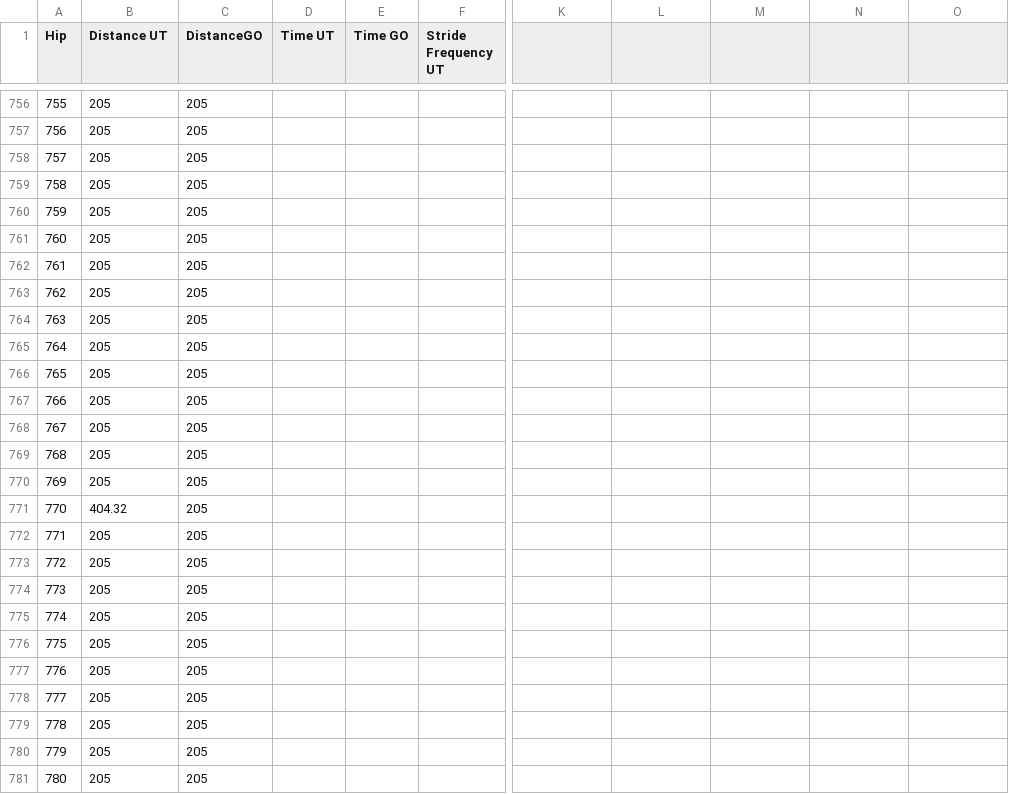
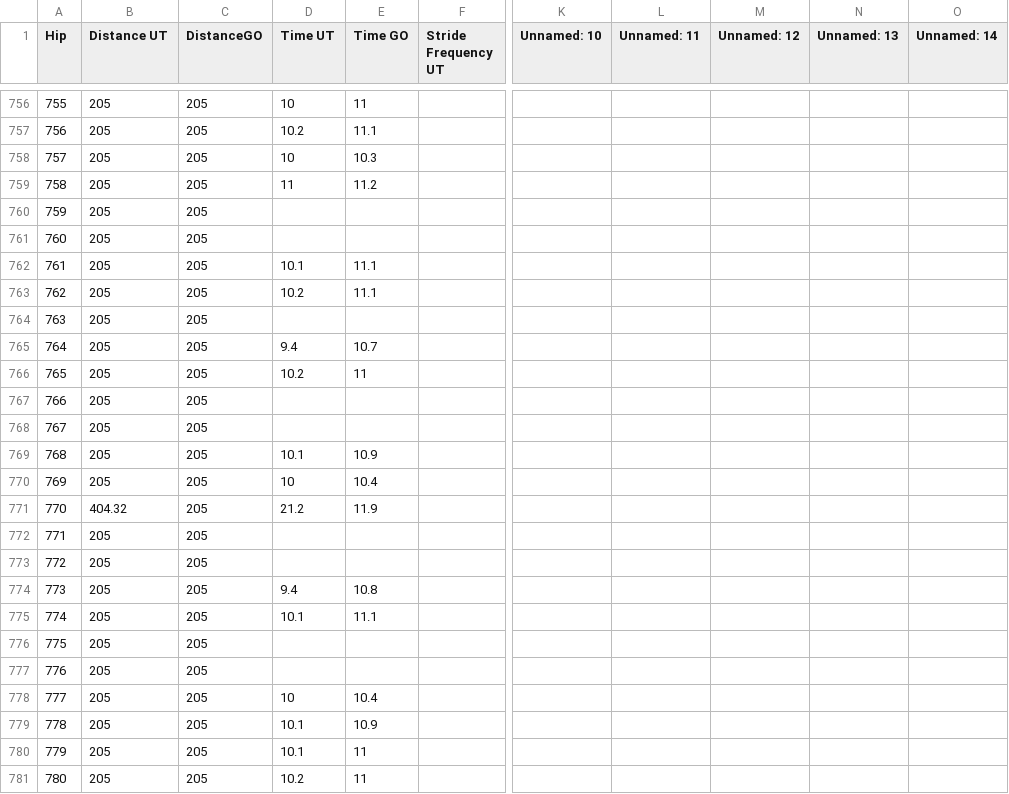
Before and after one commit to tomwilson41986/breezeupanalytics, a CSV file: data/ratings/obsMarch stride.csv, drawn as a sheet; only a part is shown, gaps mark what is left out; the diff covers the shown part only; the diff names each change by its address in the sheet, - before the commit and + after, or states it on an @@ line.

```diff
--- a/data/ratings/obsMarch stride.csv
+++ b/data/ratings/obsMarch stride.csv
-K1: (empty)
+K1: Unnamed: 10
-L1: (empty)
+L1: Unnamed: 11
-M1: (empty)
+M1: Unnamed: 12
-N1: (empty)
+N1: Unnamed: 13
-O1: (empty)
+O1: Unnamed: 14
-D756 (Time UT): (empty)
+D756 (Time UT): 10
-E756 (Time GO): (empty)
+E756 (Time GO): 11
-D757 (Time UT): (empty)
+D757 (Time UT): 10.2
-E757 (Time GO): (empty)
+E757 (Time GO): 11.1
-D758 (Time UT): (empty)
+D758 (Time UT): 10
-E758 (Time GO): (empty)
+E758 (Time GO): 10.3
-D759 (Time UT): (empty)
+D759 (Time UT): 11
-E759 (Time GO): (empty)
+E759 (Time GO): 11.2
-D762 (Time UT): (empty)
+D762 (Time UT): 10.1
-E762:E763 (Time GO): (empty)
+E762:E763 (Time GO): 11.1
-D763 (Time UT): (empty)
+D763 (Time UT): 10.2
-D765 (Time UT): (empty)
+D765 (Time UT): 9.4
-E765 (Time GO): (empty)
+E765 (Time GO): 10.7
-D766 (Time UT): (empty)
+D766 (Time UT): 10.2
-E766 (Time GO): (empty)
+E766 (Time GO): 11
-D769 (Time UT): (empty)
+D769 (Time UT): 10.1
-E769 (Time GO): (empty)
+E769 (Time GO): 10.9
-D770 (Time UT): (empty)
+D770 (Time UT): 10
-E770 (Time GO): (empty)
+E770 (Time GO): 10.4
-D771 (Time UT): (empty)
+D771 (Time UT): 21.2
-E771 (Time GO): (empty)
+E771 (Time GO): 11.9
-D774 (Time UT): (empty)
+D774 (Time UT): 9.4
-E774 (Time GO): (empty)
+E774 (Time GO): 10.8
-D775 (Time UT): (empty)
+D775 (Time UT): 10.1
-E775 (Time GO): (empty)
+E775 (Time GO): 11.1
-D778 (Time UT): (empty)
+D778 (Time UT): 10
-E778 (Time GO): (empty)
+E778 (Time GO): 10.4
-D779:D780 (Time UT): (empty)
+D779:D780 (Time UT): 10.1
-E779 (Time GO): (empty)
+E779 (Time GO): 10.9
-E780:E781 (Time GO): (empty)
+E780:E781 (Time GO): 11
-D781 (Time UT): (empty)
+D781 (Time UT): 10.2
```
Also changed, not shown: 114 edited cells elsewhere in this file, data/ratings/obsMarch stride_rated.csv, 3 other files.
